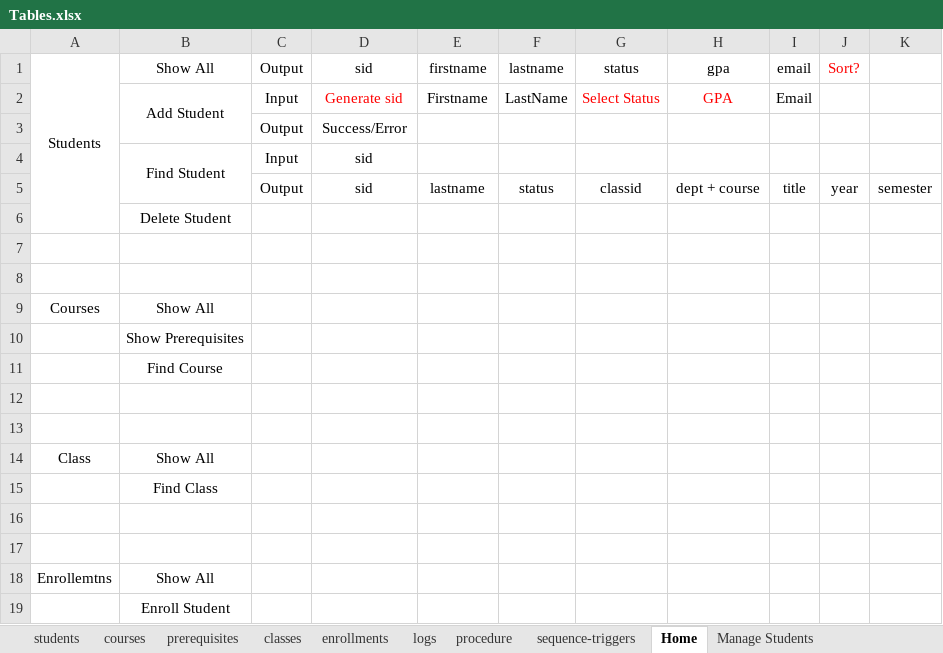
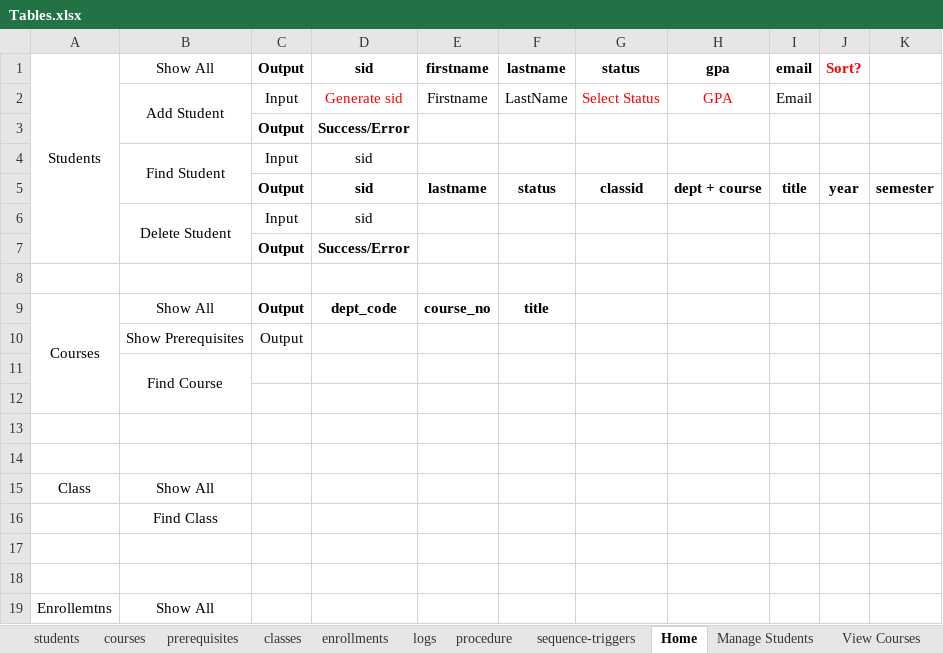
Before and after one commit to ShriramSuryawanshi/CS532-Database-Systems-Project-2, an Excel workbook: Tables.xlsx, sheet Home, drawn as a sheet; only a part is shown; the shorter side is filled out with more unchanged rows; values as stored, in another font and other column widths than the file's, no borders; removed rows and columns are numbered as before the commit, all else as after; the diff names each change by its address in the sheet, - before the commit and + after, or states it on an @@ line.

Commit message:
Show All courses - Done! few mods in Show All students for table display in case of exception.

```diff
--- a/Tables.xlsx (sheet Home)
+++ b/Tables.xlsx (sheet Home)
+sheet tab: View Courses
-C1:J1 bold: off
+C1:J1 bold: on
-C3:D3 bold: off
+C3:D3 bold: on
-C5:K5 bold: off
+C5:K5 bold: on
-row 6:  | Delete Student
+row 6:  | Delete Student | Input | sid
+row 7:  |  | Output | Success/Error
+row 9: Courses | Show All | Output | dept_code | course_no | title
+row 10:  | Show Prerequisites | Output
-row 9: Courses | Show All
-row 10:  | Show Prerequisites
```
Also changed, not shown: sheet courses, 3 other files.
